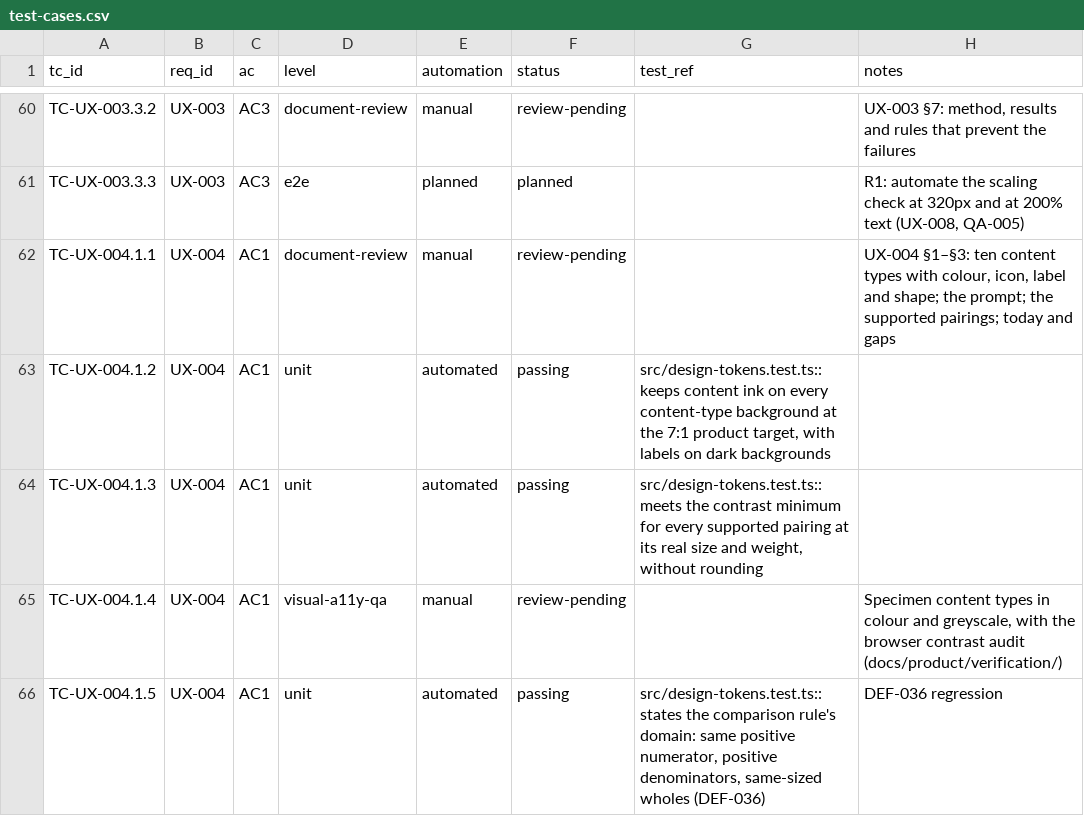
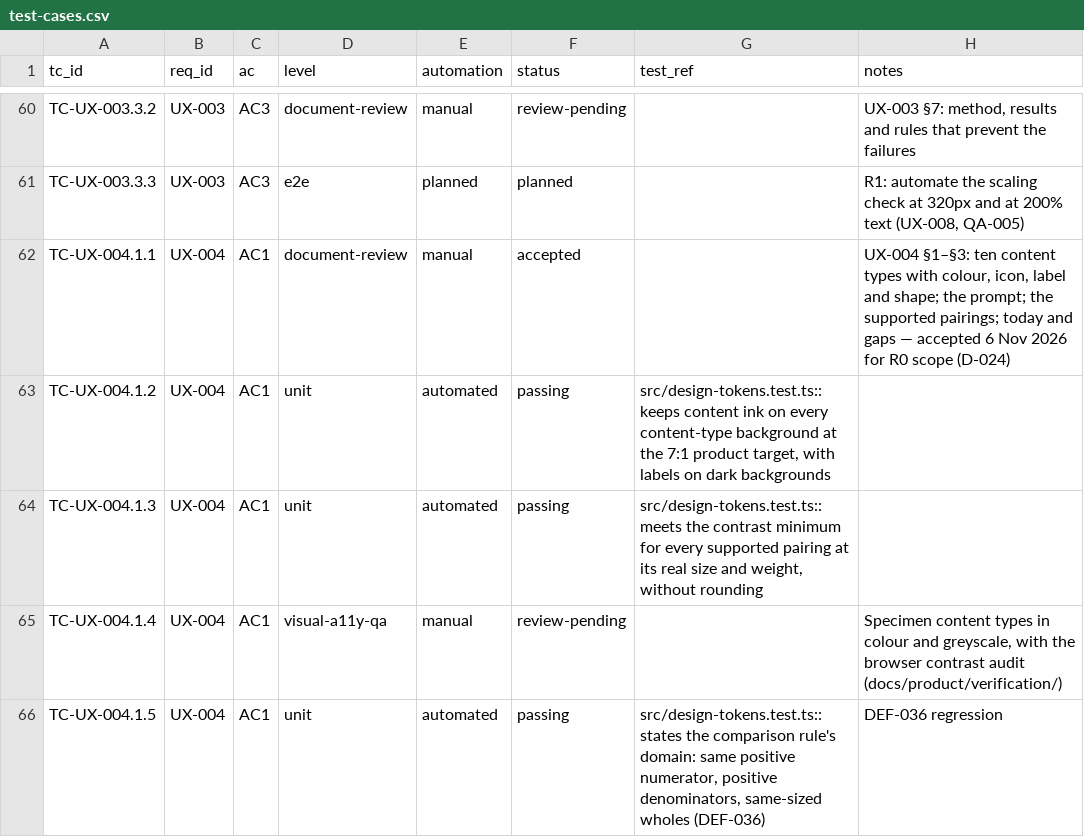
Before and after one commit to selladurairajan32-cpu/kitemaths, a CSV file: docs/product/traceability/test-cases.csv, drawn as a sheet; only a part is shown, gaps mark what is left out; the diff covers the shown part only.

```diff
--- a/docs/product/traceability/test-cases.csv
+++ b/docs/product/traceability/test-cases.csv
@@ -61,3 +61,3 @@ TC-UX-003.3.2,UX-003,AC3,document-review,manual,review-pending,,"UX-003 §7: met
 TC-UX-003.3.3,UX-003,AC3,e2e,planned,planned,,"R1: automate the scaling check at 320px and at 200% text (UX-008, QA-005)"
-TC-UX-004.1.1,UX-004,AC1,document-review,manual,review-pending,,"UX-004 §1–§3: ten content types with colour, icon, label and shape; the prompt; the supported pairings; today and gaps"
+TC-UX-004.1.1,UX-004,AC1,document-review,manual,accepted,,"UX-004 §1–§3: ten content types with colour, icon, label and shape; the prompt; the supported pairings; today and gaps — accepted 6 Nov 2026 for R0 scope (D-024)"
 TC-UX-004.1.2,UX-004,AC1,unit,automated,passing,"src/design-tokens.test.ts::keeps content ink on every content-type background at the 7:1 product target, with labels on dark backgrounds",
```
Also changed, not shown: 8 edited cells elsewhere in this file, 2 other files.
